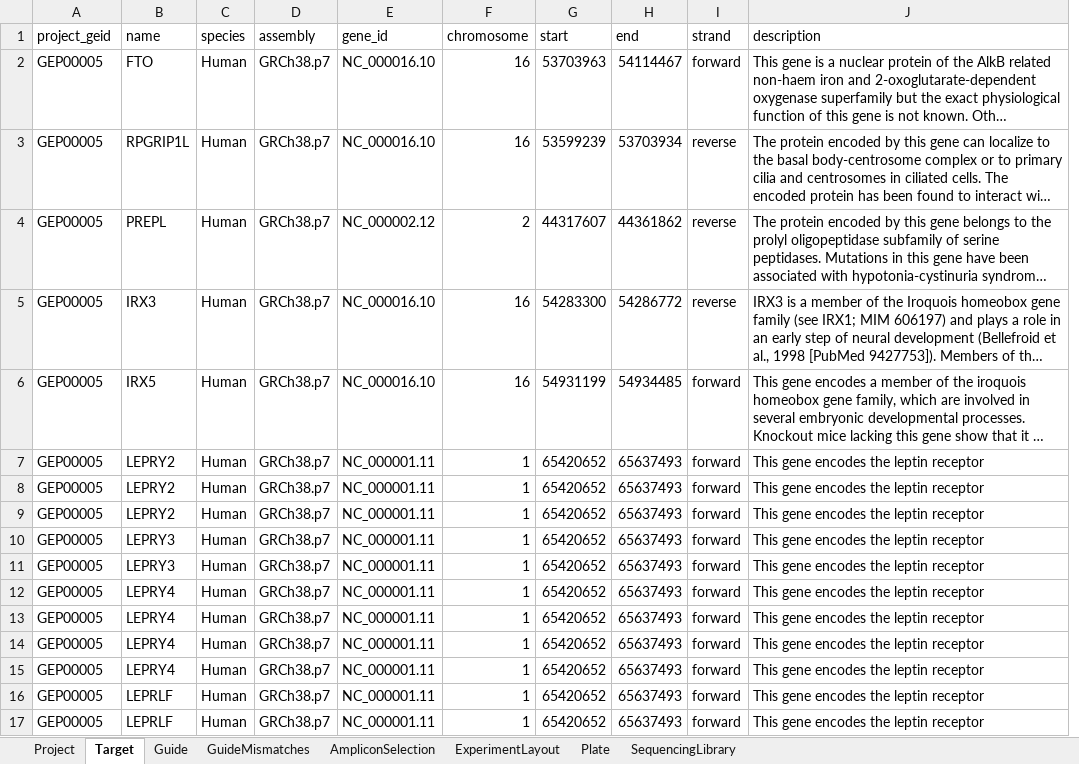
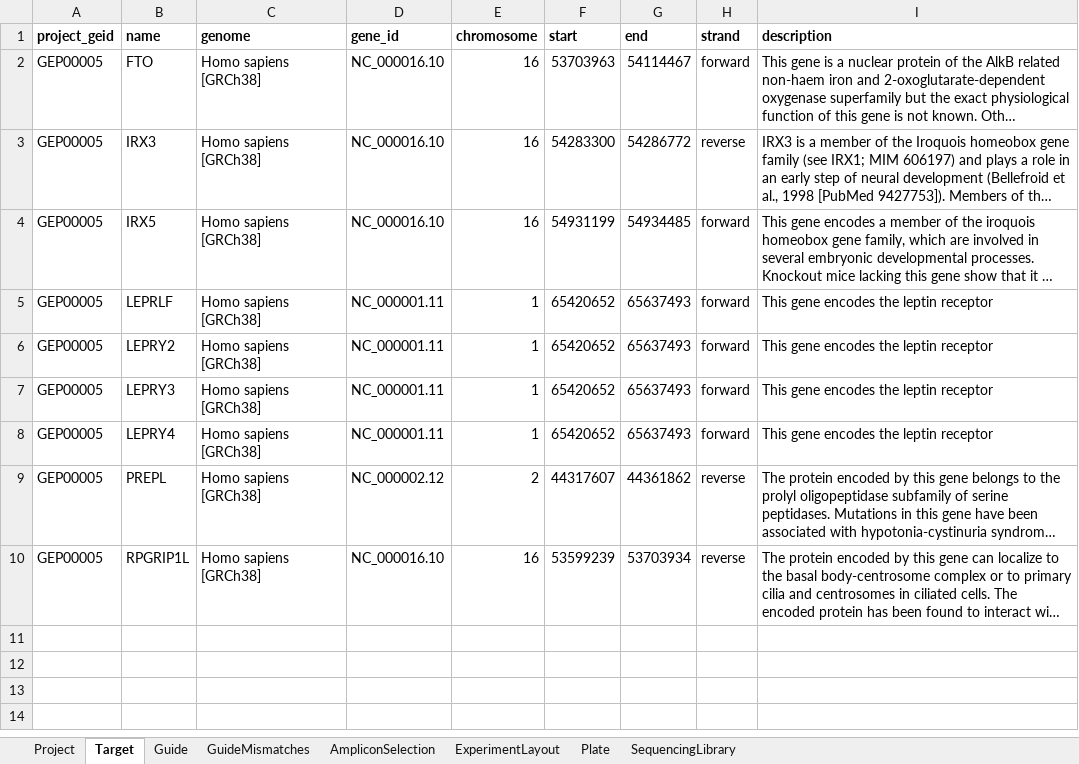
Before and after one commit to alanwilter/GenEditID, an Excel workbook: data/GEP00005/GEP00005.xlsx, sheet Target, drawn as a sheet; long unchanged cells end in …; values as stored, in another font and other column widths than the file's, no borders; removed rows and columns are numbered as before the commit, all else as after; the diff names each change by its address in the sheet, - before the commit and + after, or states it on an @@ line.

Commit message:
fix submission sheet for GEP00005; add new cell line and modify primer column geid to be 32 characters insyead of 8

```diff
--- a/data/GEP00005/GEP00005.xlsx (sheet Target)
+++ b/data/GEP00005/GEP00005.xlsx (sheet Target)
-column C (species), row 2: Human; rows 5-6: Human | Human; rows 9-10: Human | Human; row 12: Human
-column D (assembly), row 2: GRCh38.p7; rows 5-6: GRCh38.p7 | GRCh38.p7; rows 9-10: GRCh38.p7 | GRCh38.p7; row 12: GRCh38.p7
+column C (genome), rows 2-4: all Homo sapiens [GRCh38]; rows 6-8: all Homo sapiens [GRCh38]
-A1:B1 bold: off
+A1:B1 bold: on
-D1:I1 bold: off
+D1:I1 bold: on
-row 7: GEP00005 | LEPRY2 | Human | GRCh38.p7 | NC_000001.11 | 1 | 65420652 | 65637493 | forward | This gene encodes the leptin receptor
-row 8: GEP00005 | LEPRY2 | Human | GRCh38.p7 | NC_000001.11 | 1 | 65420652 | 65637493 | forward | This gene encodes the leptin receptor
@@ row 16 moved to row 5: GEP00005 @@
-row 11: GEP00005 | LEPRY3 | Human | GRCh38.p7 | NC_000001.11 | 1 | 65420652 | 65637493 | forward | This gene encodes the leptin receptor
-row 13: GEP00005 | LEPRY4 | Human | GRCh38.p7 | NC_000001.11 | 1 | 65420652 | 65637493 | forward | This gene encodes the leptin receptor
-row 14: GEP00005 | LEPRY4 | Human | GRCh38.p7 | NC_000001.11 | 1 | 65420652 | 65637493 | forward | This gene encodes the leptin receptor
-row 15: GEP00005 | LEPRY4 | Human | GRCh38.p7 | NC_000001.11 | 1 | 65420652 | 65637493 | forward | This gene encodes the leptin receptor
-row 17: GEP00005 | LEPRLF | Human | GRCh38.p7 | NC_000001.11 | 1 | 65420652 | 65637493 | forward | This gene encodes the leptin receptor
@@ row 4 moved to row 9: GEP00005 @@
@@ row 3 moved to row 10: GEP00005 @@
```
Also changed, not shown: sheet ExperimentLayout, sheet Plate, sheet AmpliconSelection, sheet Project, sheet Guide, sheet SequencingLibrary, 1 more sheet, formulas that keep their value, data/templates/GEPXXXXX.xlsx, 4 other files.
